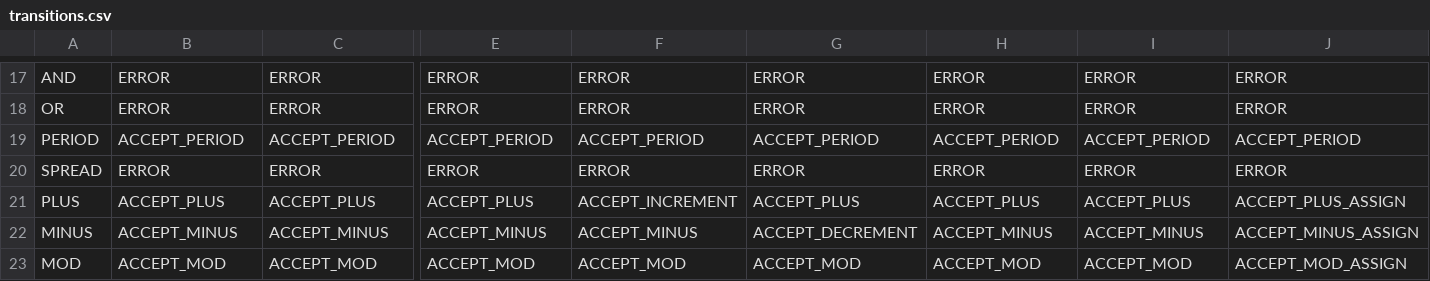
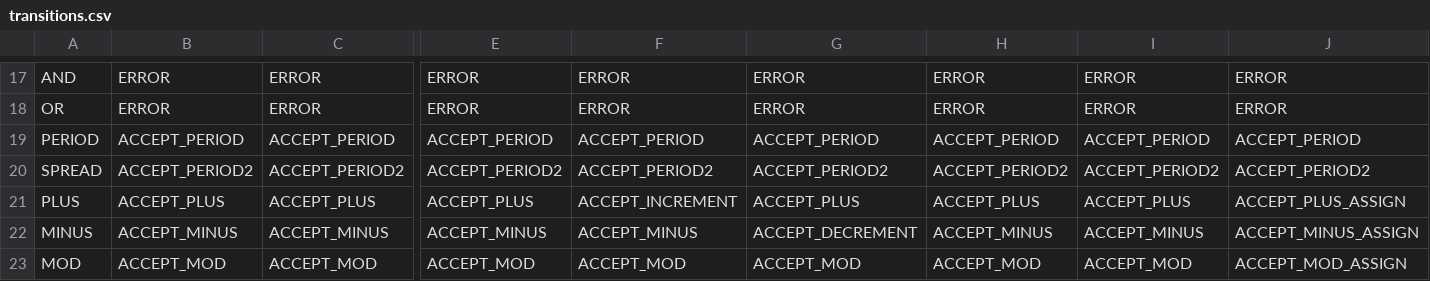
Before and after one commit to Vethariel/Programming-Languages-2026-1, a CSV file: Lexer/transitions.csv, drawn as a sheet; only a part is shown, gaps mark what is left out; the diff covers the shown part only; the diff names each change by its address in the sheet, - before the commit and + after, or states it on an @@ line.

Commit message:
Add ACCEPT_PERIOD2 state and update transitions for enhanced lexer support

```diff
--- a/Lexer/transitions.csv
+++ b/Lexer/transitions.csv
-B20: ERROR
+B20: ACCEPT_PERIOD2
-C20: ERROR
+C20: ACCEPT_PERIOD2
-E20: ERROR
+E20: ACCEPT_PERIOD2
-F20: ERROR
+F20: ACCEPT_PERIOD2
-G20: ERROR
+G20: ACCEPT_PERIOD2
-H20: ERROR
+H20: ACCEPT_PERIOD2
-I20: ERROR
+I20: ACCEPT_PERIOD2
-J20: ERROR
+J20: ACCEPT_PERIOD2
```
Also changed, not shown: 21 edited cells elsewhere in this file, 2 other files.
